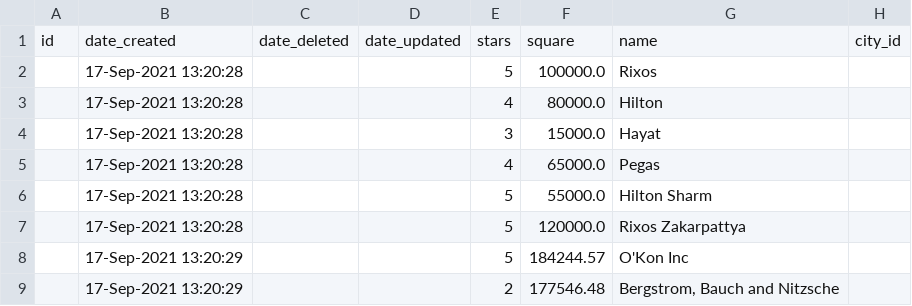
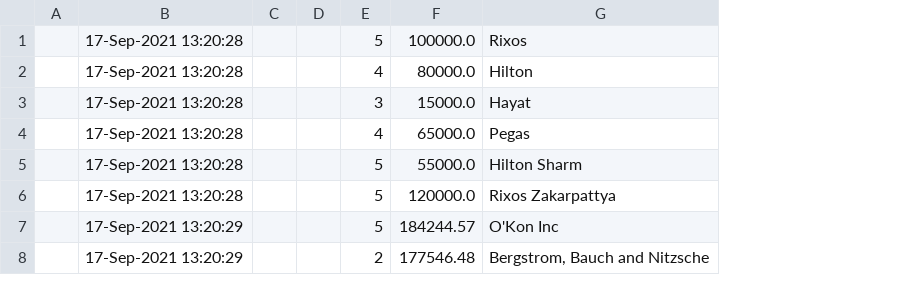
Before and after one commit to beemaya13/travel_agency, a CSV file: travel/src/main/resources/database/R3/csvInput/hotels.csv (was travel/src/main/resources/database/R3/csv/hotels.csv), drawn as a sheet; only a part is shown; removed rows and columns are numbered as before the commit, all else as after; the diff names each change by its address in the sheet, - before the commit and + after, or states it on an @@ line.

```diff
--- a/travel/src/main/resources/database/R3/csv/hotels.csv
+++ b/travel/src/main/resources/database/R3/csvInput/hotels.csv
-column A, empty
+column A, empty
-column C, empty
-column D, empty
+column C, empty
+column D, empty
-column H, empty
-row 1: id | date_created | date_deleted | date_updated | stars | square | name | city_id
```
Also changed, not shown: travel/src/main/resources/database/R3/csvInput/addresses.csv, travel/src/main/resources/database/R3/csvInput/countries.csv, 17 other files.
